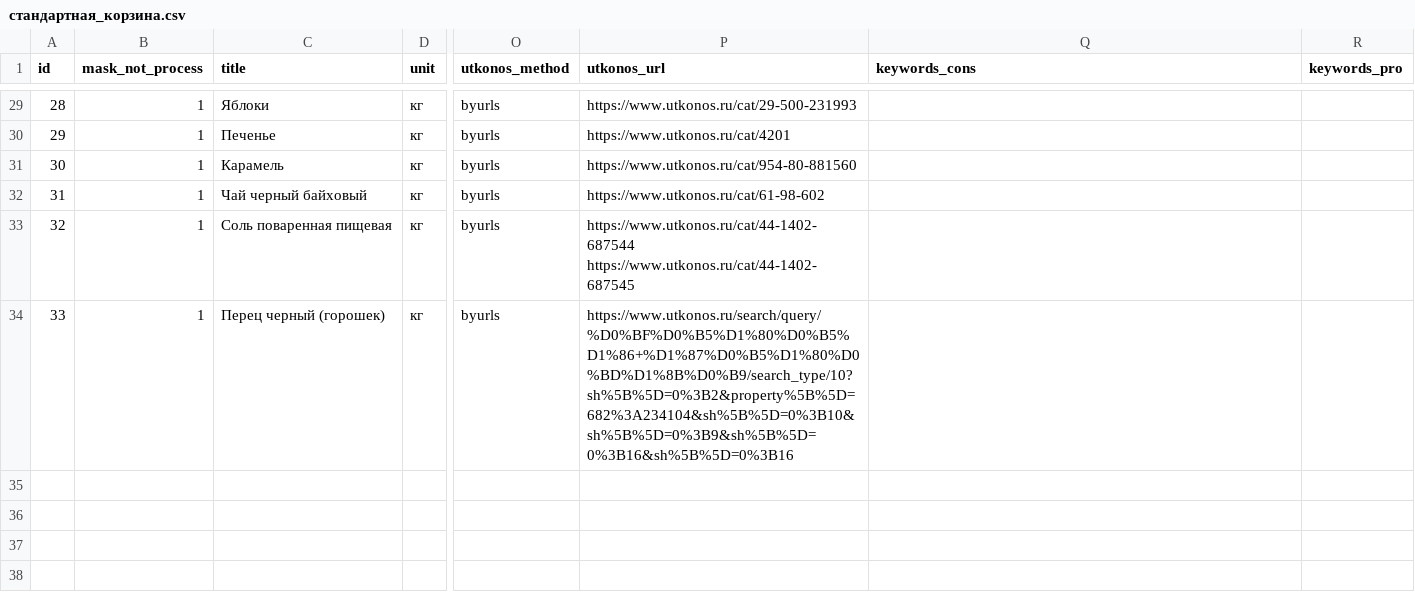
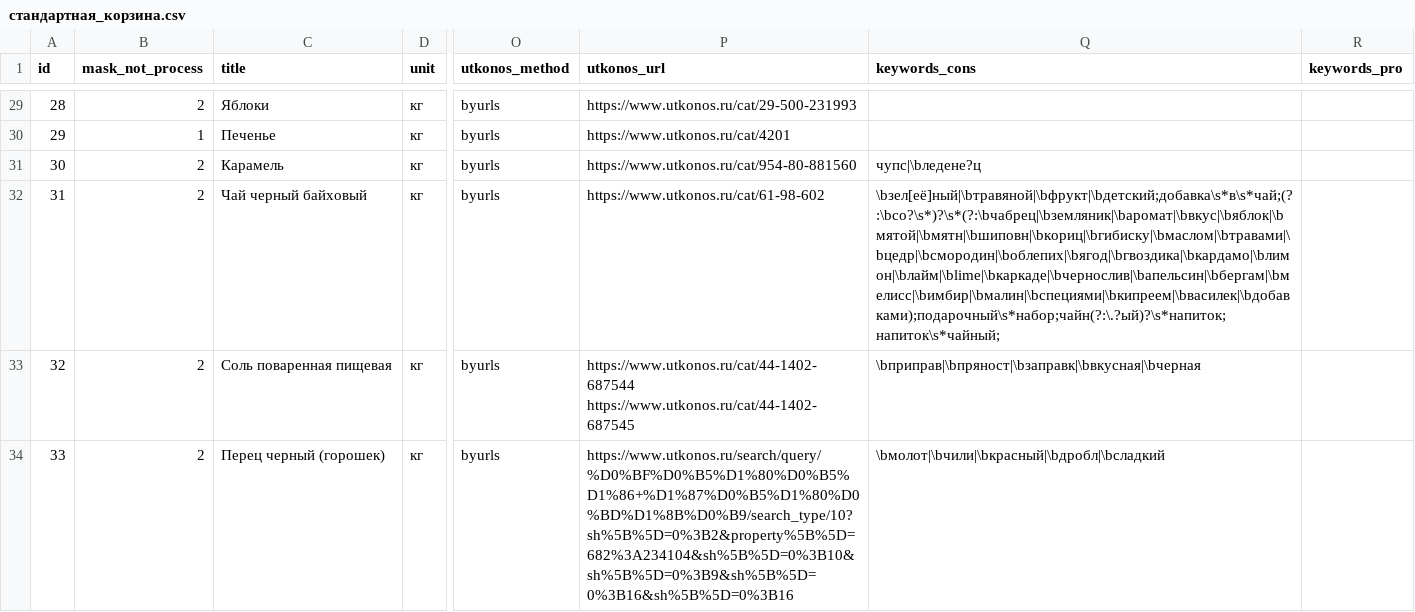
Before and after one commit to celidos/ANE, a CSV file: ane_prototype/стандартная_корзина.csv, drawn as a sheet; only a part is shown, gaps mark what is left out; the diff covers the shown part only; the diff names each change by its address in the sheet, - before the commit and + after, or states it on an @@ line.

Commit message:
Table partially done

```diff
--- a/ane_prototype/стандартная_корзина.csv
+++ b/ane_prototype/стандартная_корзина.csv
-B29 (mask_not_process): 1
+B29 (mask_not_process): 2
-B31:B34 (mask_not_process): 1
+B31:B34 (mask_not_process): 2
-Q31 (keywords_cons): (empty)
+Q31 (keywords_cons): чупс|\bледене?ц
-Q32 (keywords_cons): (empty)
+Q32 (keywords_cons): \bзел[её]ный|\bтравяной|\bфрукт|\bдетский;добавка\s*в\s*чай;(?:\bсо?\s*)?\s*(?:\bчабрец|\bземляник|\bаромат|\bвкус|\bяблок|\bмятой|\bмятн|\bшиповн|\bкориц|\bгибиску|\bмаслом|\bтравами|\bцедр|\bсмородин|\bоблепих|\bягод|\bгвоздика|\bкардамо|\bлимон|\bлайм|\blime|\bкаркаде|\bчернослив|\bапельсин|\bбергам|\bмелисс|\bимбир|\bмалин|\bспециями|\bкипреем|\bвасилек|\bдобавками);подарочный\s*набор;чайн(?:\.?ый)?\s*напиток;напиток\s*чайный;
-Q33 (keywords_cons): (empty)
+Q33 (keywords_cons): \bприправ|\bпряност|\bзаправк|\bвкусная|\bчерная
-Q34 (keywords_cons): (empty)
+Q34 (keywords_cons): \bмолот|\bчили|\bкрасный|\bдробл|\bсладкий
```
Also changed, not shown: 51 edited cells elsewhere in this file, 3 other files.
